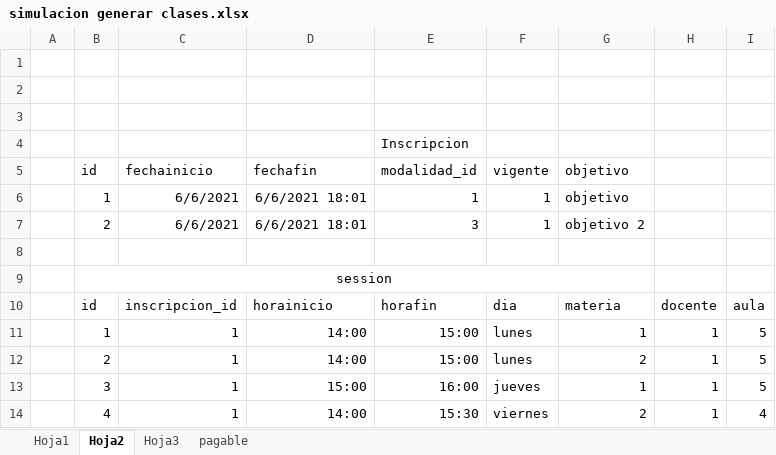
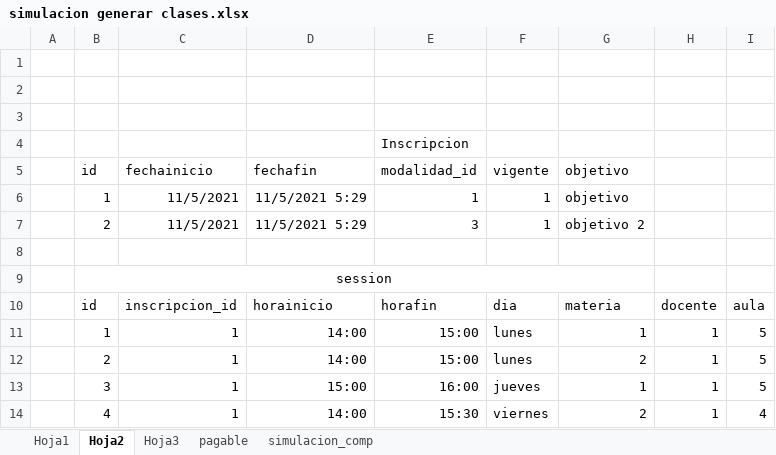
Before and after one commit to institutoite/sistemaite, an Excel workbook: ayudas/simulacion generar clases.xlsx, sheet Hoja2, drawn as a sheet; only a part is shown; values as stored, in another font and other column widths than the file's, no borders; the diff names each change by its address in the sheet, - before the commit and + after, or states it on an @@ line.

```diff
--- a/ayudas/simulacion generar clases.xlsx (sheet Hoja2)
+++ b/ayudas/simulacion generar clases.xlsx (sheet Hoja2)
+sheet tab: simulacion_comp
-C6:C7 (fechainicio): 6/6/2021
+C6:C7 (fechainicio): 11/5/2021
-D6:D7 (fechafin): 6/6/2021 18:01
+D6:D7 (fechafin): 11/5/2021 5:29
```
Also changed, not shown: 36 other files.
